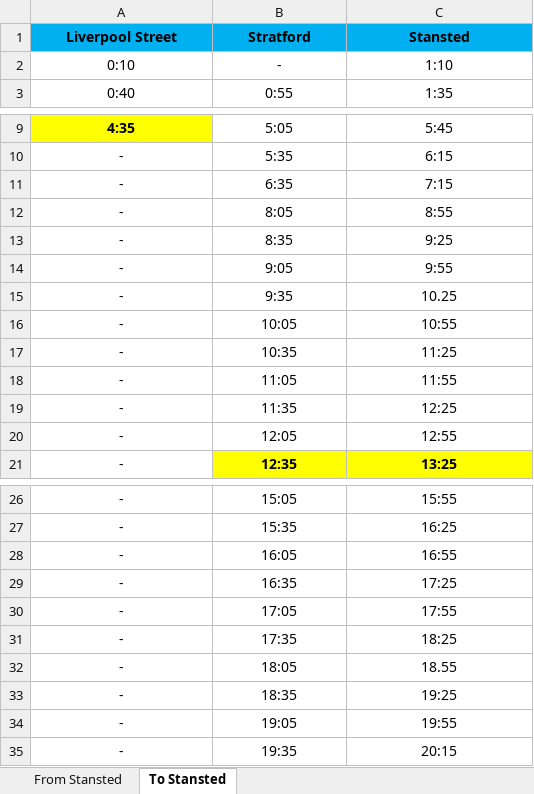
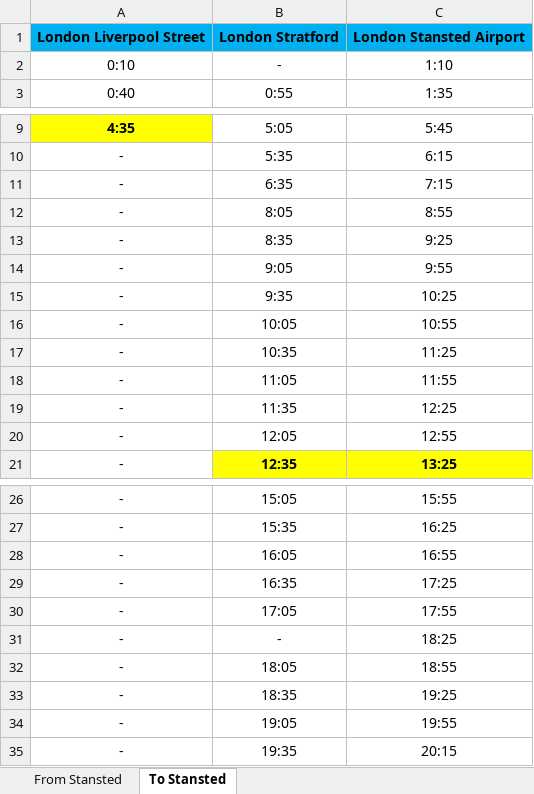
Before and after one commit to Airport-Bus-Express/Timetables, an Excel workbook: timetables/stansted.xlsx, sheet To Stansted, drawn as a sheet; only a part is shown, gaps mark what is left out; values as stored, in another font and other column widths than the file's, no borders; charts and pictures not drawn; removed rows and columns are numbered as before the commit, all else as after; the diff names each change by its address in the sheet, - before the commit and + after, or states it on an @@ line.

```diff
--- a/timetables/stansted.xlsx (sheet To Stansted)
+++ b/timetables/stansted.xlsx (sheet To Stansted)
-row 1: Liverpool Street | Stratford | Stansted
+row 1: London Liverpool Street | London Stratford | London Stansted Airport
-C15: 10.25
+C15: 10:25
-B31: 17:35
+B31: -
-C32: 18.55
+C32: 18:55
```
Also changed, not shown: sheet From Stansted.
